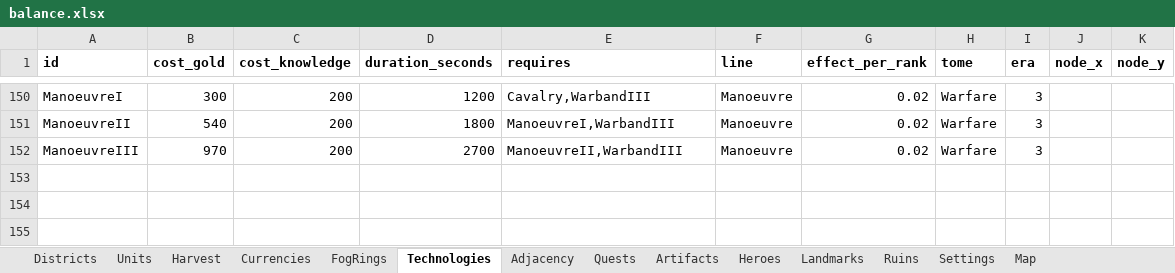
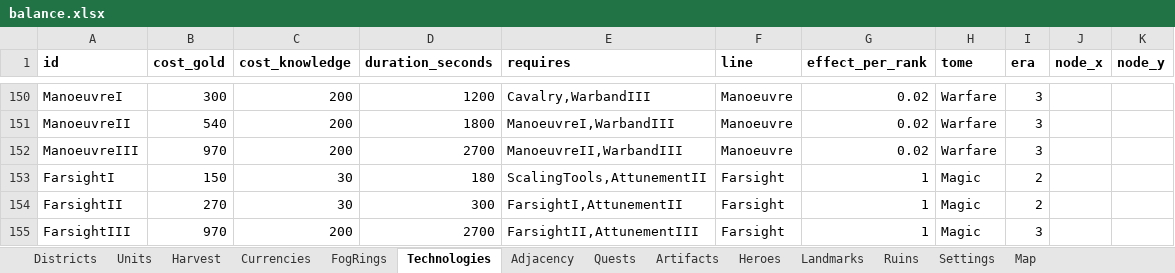
Before and after one commit to LadisCodi/kingdom, an Excel workbook: balance/balance.xlsx, sheet Technologies, drawn as a sheet; only a part is shown, gaps mark what is left out; values as stored, in another font and other column widths than the file's, no borders; the diff names each change by its address in the sheet, - before the commit and + after, or states it on an @@ line.

```diff
--- a/balance/balance.xlsx (sheet Technologies)
+++ b/balance/balance.xlsx (sheet Technologies)
+row 153: FarsightI | 150 | 30 | 180 | ScalingTools,AttunementII | Farsight | 1 | Magic | 2
+row 154: FarsightII | 270 | 30 | 300 | FarsightI,AttunementII | Farsight | 1 | Magic | 2
+row 155: FarsightIII | 970 | 200 | 2700 | FarsightII,AttunementIII | Farsight | 1 | Magic | 3
```
Also changed, not shown: 12 other files.
